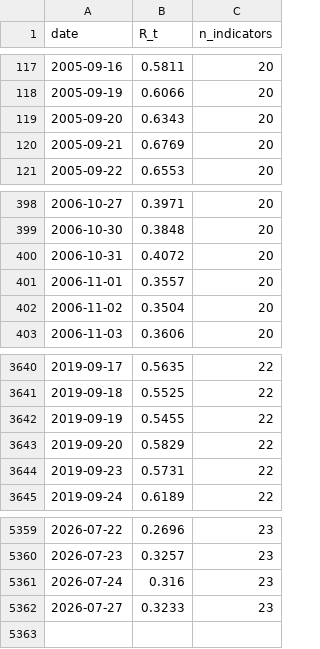
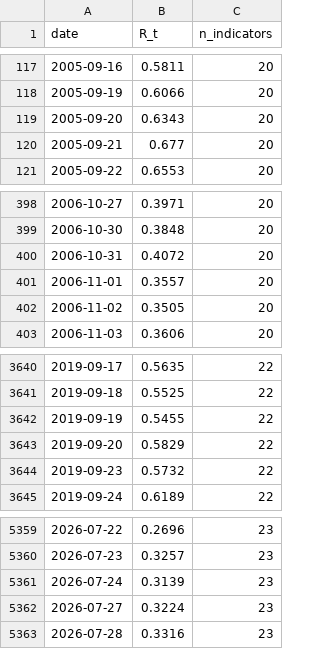
Before and after one commit to wernerhl/portfolio-tournament, a CSV file: data/regime_daily.csv, drawn as a sheet; only a part is shown, gaps mark what is left out.

```diff
--- a/data/regime_daily.csv
+++ b/data/regime_daily.csv
@@ -119,3 +119,3 @@ date,R_t,n_indicators
 2005-09-20,0.6343,20
-2005-09-21,0.6769,20
+2005-09-21,0.677,20
 2005-09-22,0.6553,20
@@ -401,3 +401,3 @@ date,R_t,n_indicators
 2006-11-01,0.3557,20
-2006-11-02,0.3504,20
+2006-11-02,0.3505,20
 2006-11-03,0.3606,20
@@ -3643,3 +3643,3 @@ date,R_t,n_indicators
 2019-09-20,0.5829,22
-2019-09-23,0.5731,22
+2019-09-23,0.5732,22
 2019-09-24,0.6189,22
@@ -5360,3 +5360,4 @@ date,R_t,n_indicators
 2026-07-23,0.3257,23
-2026-07-24,0.316,23
-2026-07-27,0.3233,23
+2026-07-24,0.3139,23
+2026-07-27,0.3224,23
+2026-07-28,0.3316,23
```
Also changed, not shown: data/regime_daily_published.csv, data/regime_v2_daily.csv, 22 other files.
